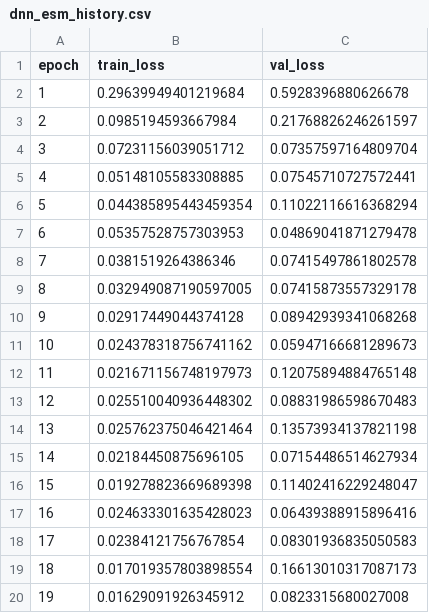
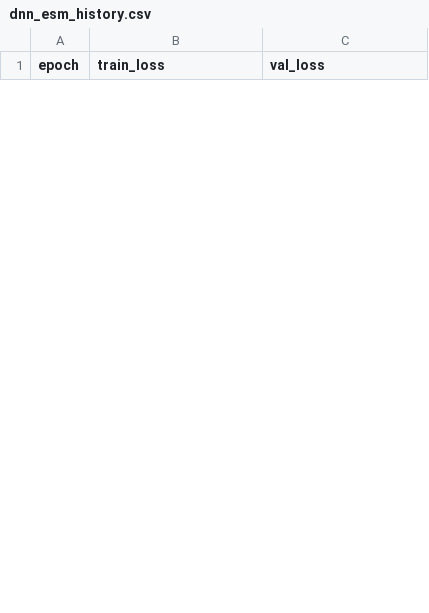
Before and after one commit to mariaportela4/Thesis, a CSV file: results/history/dnn_esm_history.csv, drawn as a sheet; only a part is shown; removed rows and columns are numbered as before the commit, all else as after; the diff covers the shown part only; the diff names each change by its address in the sheet, - before the commit and + after, or states it on an @@ line.

Commit message:
Add seeded runs and early stopping to training and tuning

```diff
--- a/results/history/dnn_esm_history.csv
+++ b/results/history/dnn_esm_history.csv
-row 2: 1 | 0.29639949401219684 | 0.5928396880626678
-row 3: 2 | 0.0985194593667984 | 0.21768826246261597
-row 4: 3 | 0.07231156039051712 | 0.07357597164809704
-row 5: 4 | 0.05148105583308885 | 0.07545710727572441
-row 6: 5 | 0.044385895443459354 | 0.11022116616368294
-row 7: 6 | 0.05357528757303953 | 0.04869041871279478
-row 8: 7 | 0.0381519264386346 | 0.07415497861802578
-row 9: 8 | 0.032949087190597005 | 0.07415873557329178
-row 10: 9 | 0.02917449044374128 | 0.08942939341068268
-row 11: 10 | 0.024378318756741162 | 0.05947166681289673
-row 12: 11 | 0.021671156748197973 | 0.12075894884765148
-row 13: 12 | 0.025510040936448302 | 0.08831986598670483
-row 14: 13 | 0.025762375046421464 | 0.13573934137821198
-row 15: 14 | 0.02184450875696105 | 0.07154486514627934
-row 16: 15 | 0.019278823669689398 | 0.11402416229248047
-row 17: 16 | 0.024633301635428023 | 0.06439388915896416
-row 18: 17 | 0.02384121756767854 | 0.08301936835050583
-row 19: 18 | 0.017019357803898554 | 0.16613010317087173
-row 20: 19 | 0.01629091926345912 | 0.0823315680027008
```
Also changed, not shown: 8 added rows and 31 removed rows elsewhere in this file, results/history/cnn_bert_history.csv, results/history/cnn_esm_history.csv, 44 other files.
